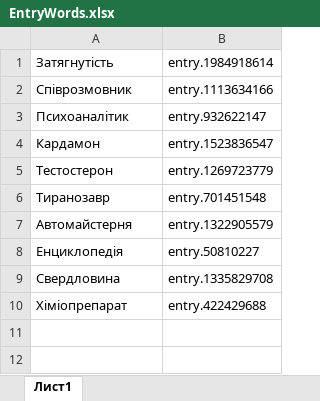
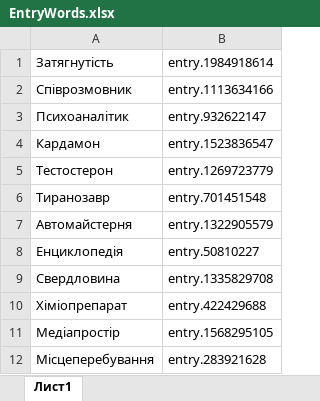
Before and after one commit to jokeresdeu/Words, an Excel workbook: Assets/EntryWords.xlsx, sheet Лист1, drawn as a sheet; values as stored, in another font and other column widths than the file's, no borders; the diff names each change by its address in the sheet, - before the commit and + after, or states it on an @@ line.

Commit message:
New words and +2Lvl`s

```diff
--- a/Assets/EntryWords.xlsx (sheet Лист1)
+++ b/Assets/EntryWords.xlsx (sheet Лист1)
+row 11: Медіапростір | entry.1568295105
+row 12: Місцеперебування | entry.283921628
```
Also changed, not shown: 22 other files.
